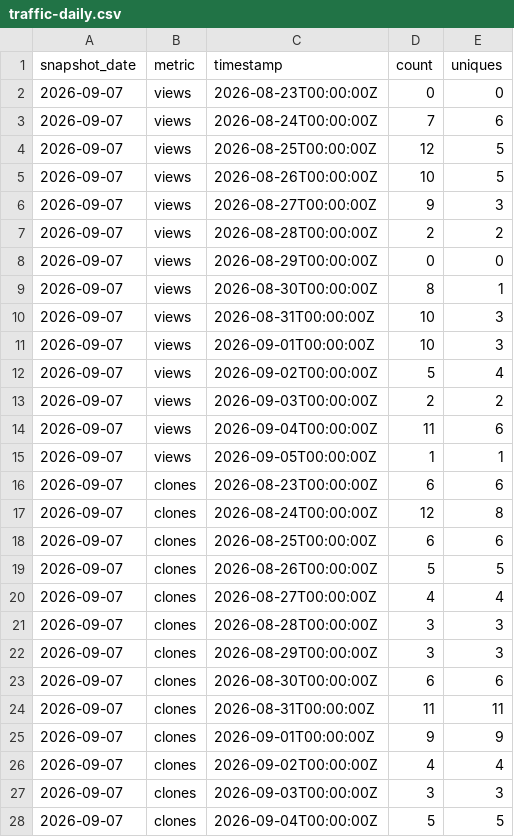
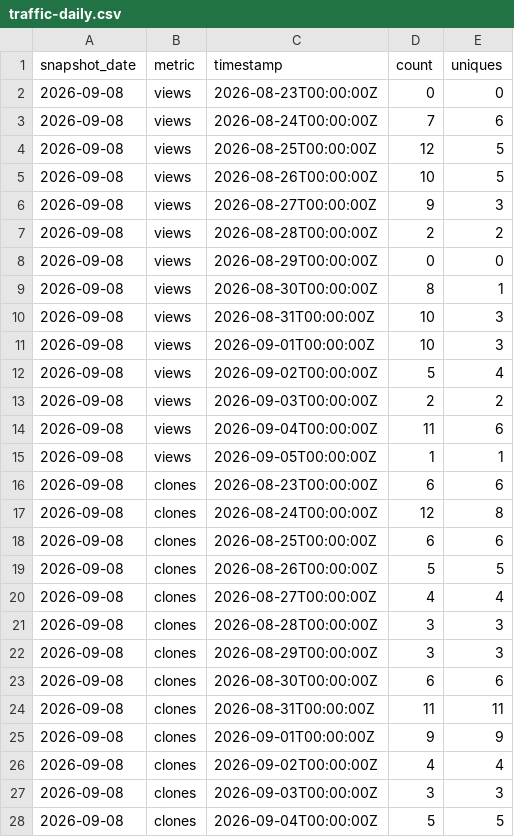
Before and after one commit to ADATA-TRUSTA/AI-Scaler-Toolkit, a CSV file: latest/traffic-daily.csv, drawn as a sheet; only a part is shown; the diff covers the shown part only.

```diff
--- a/latest/traffic-daily.csv
+++ b/latest/traffic-daily.csv
@@ -1,28 +1,28 @@
 snapshot_date,metric,timestamp,count,uniques
-2026-09-07,views,2026-08-23T00:00:00Z,0,0
-2026-09-07,views,2026-08-24T00:00:00Z,7,6
-2026-09-07,views,2026-08-25T00:00:00Z,12,5
-2026-09-07,views,2026-08-26T00:00:00Z,10,5
-2026-09-07,views,2026-08-27T00:00:00Z,9,3
-2026-09-07,views,2026-08-28T00:00:00Z,2,2
-2026-09-07,views,2026-08-29T00:00:00Z,0,0
-2026-09-07,views,2026-08-30T00:00:00Z,8,1
-2026-09-07,views,2026-08-31T00:00:00Z,10,3
-2026-09-07,views,2026-09-01T00:00:00Z,10,3
-2026-09-07,views,2026-09-02T00:00:00Z,5,4
-2026-09-07,views,2026-09-03T00:00:00Z,2,2
-2026-09-07,views,2026-09-04T00:00:00Z,11,6
-2026-09-07,views,2026-09-05T00:00:00Z,1,1
-2026-09-07,clones,2026-08-23T00:00:00Z,6,6
-2026-09-07,clones,2026-08-24T00:00:00Z,12,8
-2026-09-07,clones,2026-08-25T00:00:00Z,6,6
-2026-09-07,clones,2026-08-26T00:00:00Z,5,5
-2026-09-07,clones,2026-08-27T00:00:00Z,4,4
-2026-09-07,clones,2026-08-28T00:00:00Z,3,3
-2026-09-07,clones,2026-08-29T00:00:00Z,3,3
-2026-09-07,clones,2026-08-30T00:00:00Z,6,6
-2026-09-07,clones,2026-08-31T00:00:00Z,11,11
-2026-09-07,clones,2026-09-01T00:00:00Z,9,9
-2026-09-07,clones,2026-09-02T00:00:00Z,4,4
-2026-09-07,clones,2026-09-03T00:00:00Z,3,3
-2026-09-07,clones,2026-09-04T00:00:00Z,5,5
+2026-09-08,views,2026-08-23T00:00:00Z,0,0
+2026-09-08,views,2026-08-24T00:00:00Z,7,6
+2026-09-08,views,2026-08-25T00:00:00Z,12,5
+2026-09-08,views,2026-08-26T00:00:00Z,10,5
+2026-09-08,views,2026-08-27T00:00:00Z,9,3
+2026-09-08,views,2026-08-28T00:00:00Z,2,2
+2026-09-08,views,2026-08-29T00:00:00Z,0,0
+2026-09-08,views,2026-08-30T00:00:00Z,8,1
+2026-09-08,views,2026-08-31T00:00:00Z,10,3
+2026-09-08,views,2026-09-01T00:00:00Z,10,3
+2026-09-08,views,2026-09-02T00:00:00Z,5,4
+2026-09-08,views,2026-09-03T00:00:00Z,2,2
+2026-09-08,views,2026-09-04T00:00:00Z,11,6
+2026-09-08,views,2026-09-05T00:00:00Z,1,1
+2026-09-08,clones,2026-08-23T00:00:00Z,6,6
+2026-09-08,clones,2026-08-24T00:00:00Z,12,8
+2026-09-08,clones,2026-08-25T00:00:00Z,6,6
+2026-09-08,clones,2026-08-26T00:00:00Z,5,5
+2026-09-08,clones,2026-08-27T00:00:00Z,4,4
+2026-09-08,clones,2026-08-28T00:00:00Z,3,3
+2026-09-08,clones,2026-08-29T00:00:00Z,3,3
+2026-09-08,clones,2026-08-30T00:00:00Z,6,6
+2026-09-08,clones,2026-08-31T00:00:00Z,11,11
+2026-09-08,clones,2026-09-01T00:00:00Z,9,9
+2026-09-08,clones,2026-09-02T00:00:00Z,4,4
+2026-09-08,clones,2026-09-03T00:00:00Z,3,3
+2026-09-08,clones,2026-09-04T00:00:00Z,5,5
```
Also changed, not shown: 1 edited cell elsewhere in this file, 1 other file.
